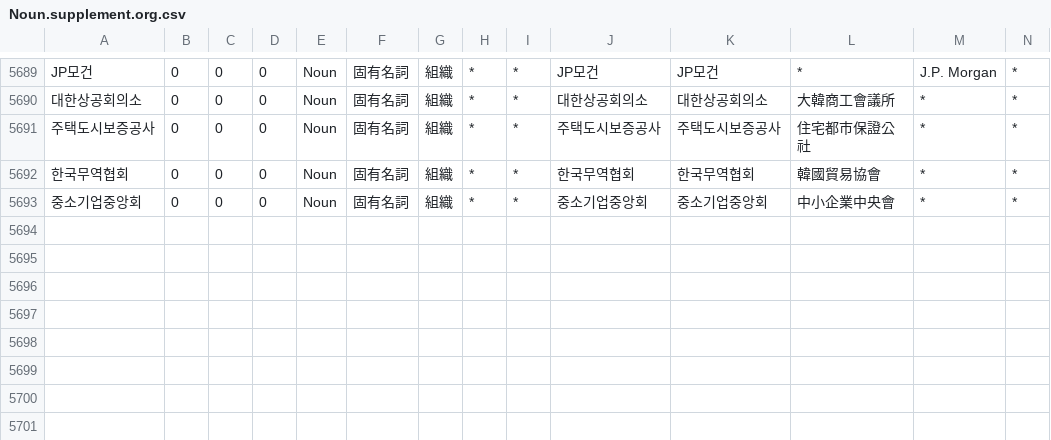
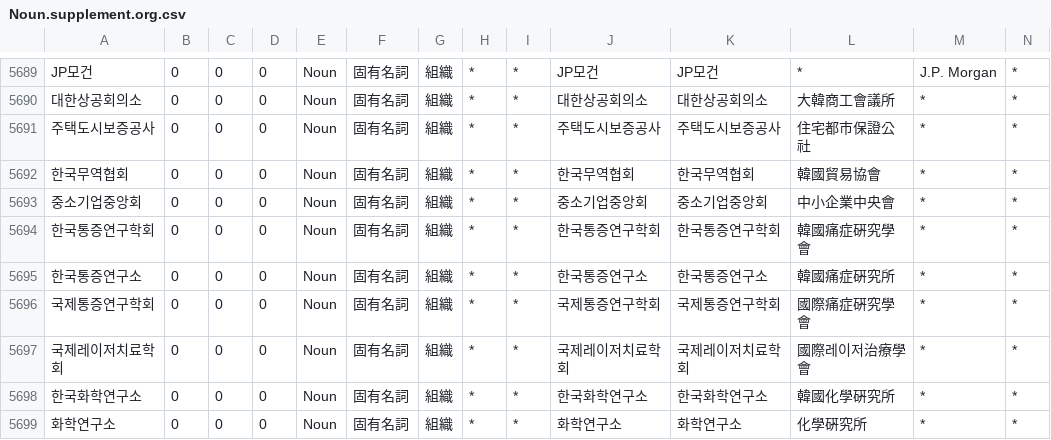
Before and after one commit to okikirmui/handic, a CSV file: seed/Noun.supplement.org.csv, drawn as a sheet; only a part is shown, gaps mark what is left out; rows hold the shown columns only; the diff names each change by its address in the sheet, - before the commit and + after, or states it on an @@ line.

```diff
--- a/seed/Noun.supplement.org.csv
+++ b/seed/Noun.supplement.org.csv
+row 5694: 한국통증연구학회 | 0 | 0 | 0 | Noun | 固有名詞 | 組織 | * | * | 한국통증연구학회 | 한국통증연구학회 | 韓國痛症硏究學會 | * | *
+row 5695: 한국통증연구소 | 0 | 0 | 0 | Noun | 固有名詞 | 組織 | * | * | 한국통증연구소 | 한국통증연구소 | 韓國痛症硏究所 | * | *
+row 5696: 국제통증연구학회 | 0 | 0 | 0 | Noun | 固有名詞 | 組織 | * | * | 국제통증연구학회 | 국제통증연구학회 | 國際痛症硏究學會 | * | *
+row 5697: 국제레이저치료학회 | 0 | 0 | 0 | Noun | 固有名詞 | 組織 | * | * | 국제레이저치료학회 | 국제레이저치료학회 | 國際레이저治療學會 | * | *
+row 5698: 한국화학연구소 | 0 | 0 | 0 | Noun | 固有名詞 | 組織 | * | * | 한국화학연구소 | 한국화학연구소 | 韓國化學硏究所 | * | *
+row 5699: 화학연구소 | 0 | 0 | 0 | Noun | 固有名詞 | 組織 | * | * | 화학연구소 | 화학연구소 | 化學硏究所 | * | *
```
Also changed, not shown: seed/Ending.csv, seed/Noun.supplement.name.csv, 3 other files.
